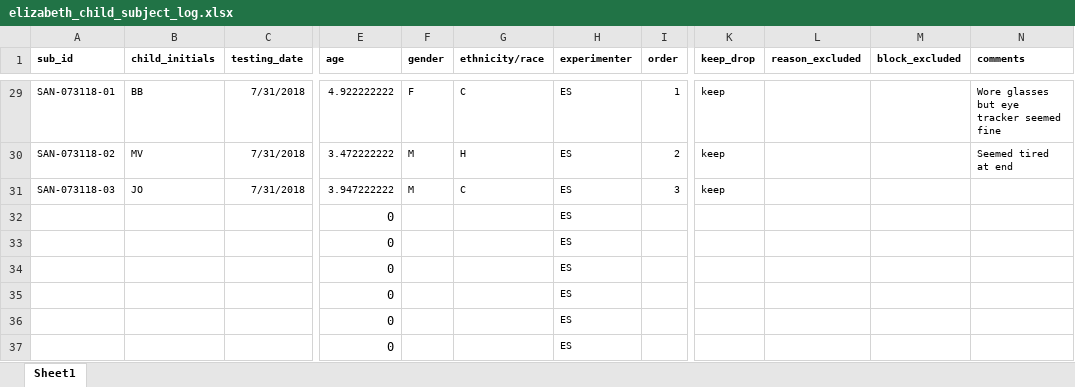
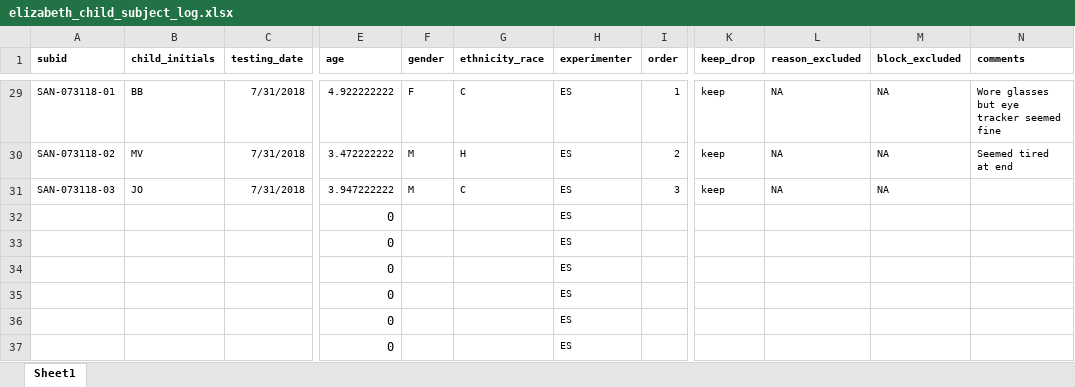
Before and after one commit to kemacdonald/speed-acc-novel, an Excel workbook: data/01_participant_logs/elizabeth_child_subject_log.xlsx, sheet Sheet1, drawn as a sheet; only a part is shown, gaps mark what is left out; values as stored, in another font and other column widths than the file's, no borders; the diff covers the shown part only; the diff names each change by its address in the sheet, - before the commit and + after, or states it on an @@ line.

```diff
--- a/data/01_participant_logs/elizabeth_child_subject_log.xlsx (sheet Sheet1)
+++ b/data/01_participant_logs/elizabeth_child_subject_log.xlsx (sheet Sheet1)
-A1: sub_id
+A1: subid
-G1: ethnicity/race
+G1: ethnicity_race
-L29:L31 (reason_excluded): (empty)
+L29:L31 (reason_excluded): NA
-M29:M31 (block_excluded): (empty)
+M29:M31 (block_excluded): NA
```
Also changed, not shown: 47 edited cells elsewhere in this sheet, 1 other file.
